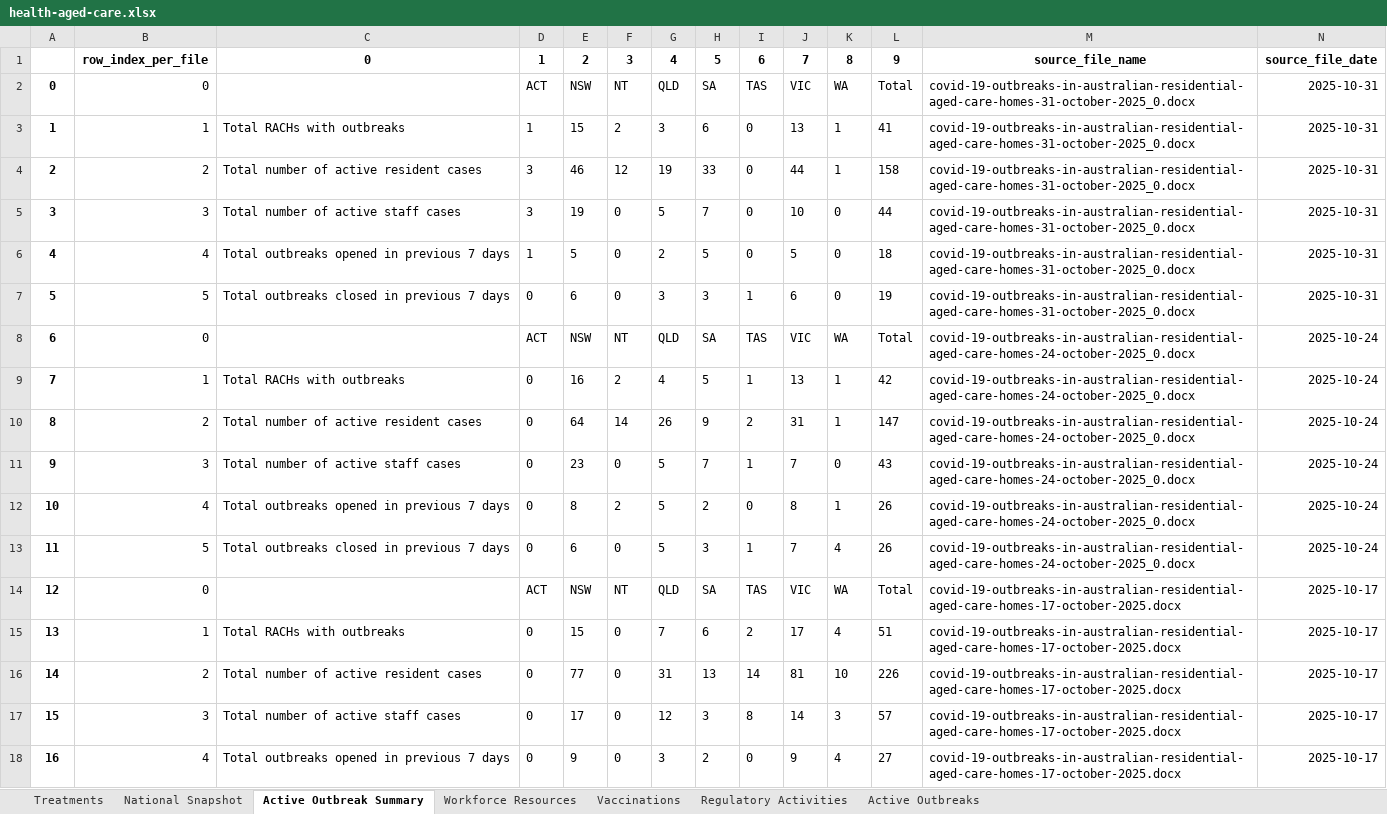
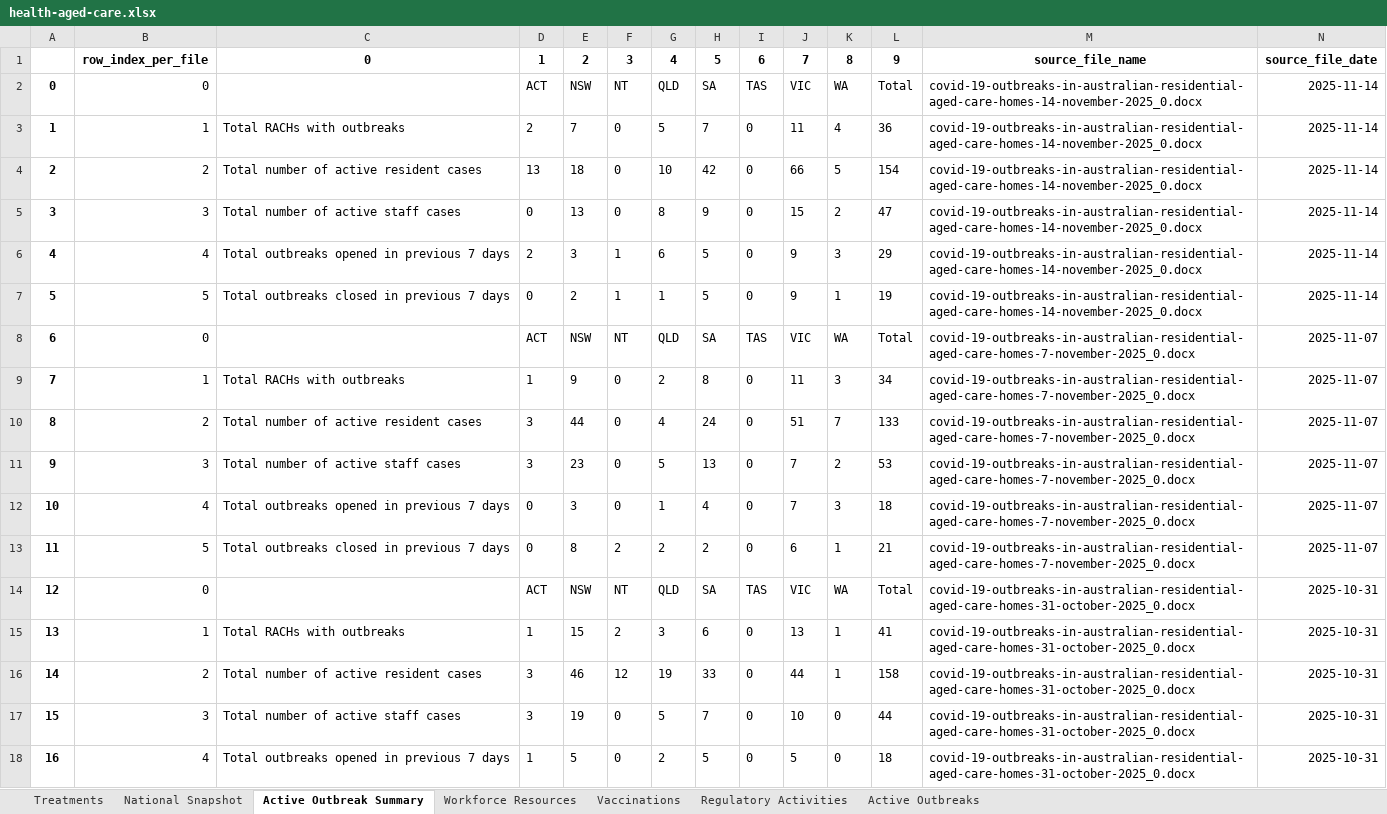
Before and after one commit to Mike-Honey/covid-19-au-vaccinations, an Excel workbook: health-aged-care/health-aged-care.xlsx, sheet Active Outbreak Summary, drawn as a sheet; only a part is shown; the shorter side is filled out with more unchanged rows; values as stored, in another font and other column widths than the file's, no borders; addresses are those after the commit; the diff names each change by its address in the sheet, - before the commit and + after, or states it on an @@ line.

```diff
--- a/health-aged-care/health-aged-care.xlsx (sheet Active Outbreak Summary)
+++ b/health-aged-care/health-aged-care.xlsx (sheet Active Outbreak Summary)
+row 2: 0 | 0 |  | ACT | NSW | NT | QLD | SA | TAS | VIC | WA | Total | covid-19-outbreaks-in-australian-residential-aged-care-homes-14-november-2025_0.docx | 2025-11-14
+row 3: 1 | 1 | Total RACHs with outbreaks | 2 | 7 | 0 | 5 | 7 | 0 | 11 | 4 | 36 | covid-19-outbreaks-in-australian-residential-aged-care-homes-14-november-2025_0.docx | 2025-11-14
+row 4: 2 | 2 | Total number of active resident cases | 13 | 18 | 0 | 10 | 42 | 0 | 66 | 5 | 154 | covid-19-outbreaks-in-australian-residential-aged-care-homes-14-november-2025_0.docx | 2025-11-14
+row 5: 3 | 3 | Total number of active staff cases | 0 | 13 | 0 | 8 | 9 | 0 | 15 | 2 | 47 | covid-19-outbreaks-in-australian-residential-aged-care-homes-14-november-2025_0.docx | 2025-11-14
+row 6: 4 | 4 | Total outbreaks opened in previous 7 days | 2 | 3 | 1 | 6 | 5 | 0 | 9 | 3 | 29 | covid-19-outbreaks-in-australian-residential-aged-care-homes-14-november-2025_0.docx | 2025-11-14
+row 7: 5 | 5 | Total outbreaks closed in previous 7 days | 0 | 2 | 1 | 1 | 5 | 0 | 9 | 1 | 19 | covid-19-outbreaks-in-australian-residential-aged-care-homes-14-november-2025_0.docx | 2025-11-14
+row 8: 6 | 0 |  | ACT | NSW | NT | QLD | SA | TAS | VIC | WA | Total | covid-19-outbreaks-in-australian-residential-aged-care-homes-7-november-2025_0.docx | 2025-11-07
+row 9: 7 | 1 | Total RACHs with outbreaks | 1 | 9 | 0 | 2 | 8 | 0 | 11 | 3 | 34 | covid-19-outbreaks-in-australian-residential-aged-care-homes-7-november-2025_0.docx | 2025-11-07
+row 10: 8 | 2 | Total number of active resident cases | 3 | 44 | 0 | 4 | 24 | 0 | 51 | 7 | 133 | covid-19-outbreaks-in-australian-residential-aged-care-homes-7-november-2025_0.docx | 2025-11-07
+row 11: 9 | 3 | Total number of active staff cases | 3 | 23 | 0 | 5 | 13 | 0 | 7 | 2 | 53 | covid-19-outbreaks-in-australian-residential-aged-care-homes-7-november-2025_0.docx | 2025-11-07
+row 12: 10 | 4 | Total outbreaks opened in previous 7 days | 0 | 3 | 0 | 1 | 4 | 0 | 7 | 3 | 18 | covid-19-outbreaks-in-australian-residential-aged-care-homes-7-november-2025_0.docx | 2025-11-07
+row 13: 11 | 5 | Total outbreaks closed in previous 7 days | 0 | 8 | 2 | 2 | 2 | 0 | 6 | 1 | 21 | covid-19-outbreaks-in-australian-residential-aged-care-homes-7-november-2025_0.docx | 2025-11-07
@@ column A renumbered from row 14 down @@
```
Also changed, not shown: sheet Active Outbreaks, sheet Vaccinations, sheet National Snapshot, sheet Regulatory Activities, sheet Workforce Resources, sheet Treatments, 4 other files.
